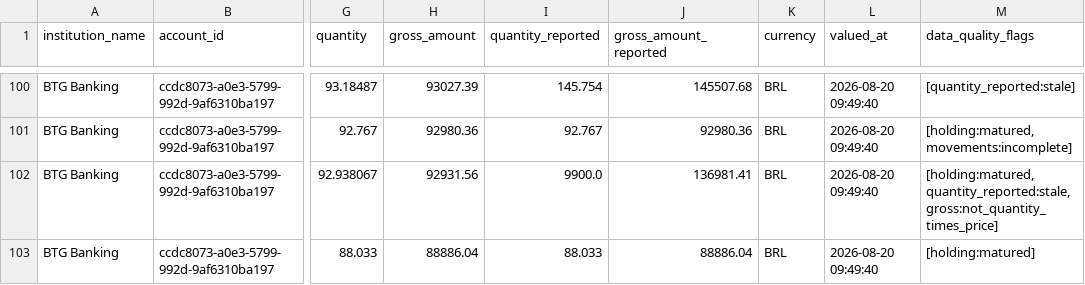
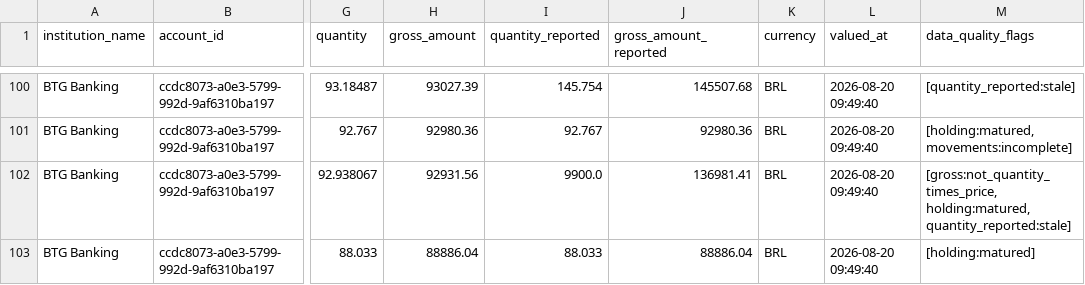
Before and after one commit to thiagorlopes/decade-data-platform-case-study, a CSV file: consumers/wealth/output/11cc5703-4e06-5fb6-b1e9-c444f749d74c/holdings.csv, drawn as a sheet; only a part is shown, gaps mark what is left out; the diff covers the shown part only; the diff names each change by its address in the sheet, - before the commit and + after, or states it on an @@ line.

```diff
--- a/consumers/wealth/output/11cc5703-4e06-5fb6-b1e9-c444f749d74c/holdings.csv
+++ b/consumers/wealth/output/11cc5703-4e06-5fb6-b1e9-c444f749d74c/holdings.csv
-M102 (data_quality_flags): [holding:matured, quantity_reported:stale, gross:not_quantity_times_price]
+M102 (data_quality_flags): [gross:not_quantity_times_price, holding:matured, quantity_reported:stale]
```
Also changed, not shown: 32 edited cells elsewhere in this file, consumers/wealth/output/9e22a589-e861-5dc1-899e-680bd197a983/holdings.csv, 3 other files.
